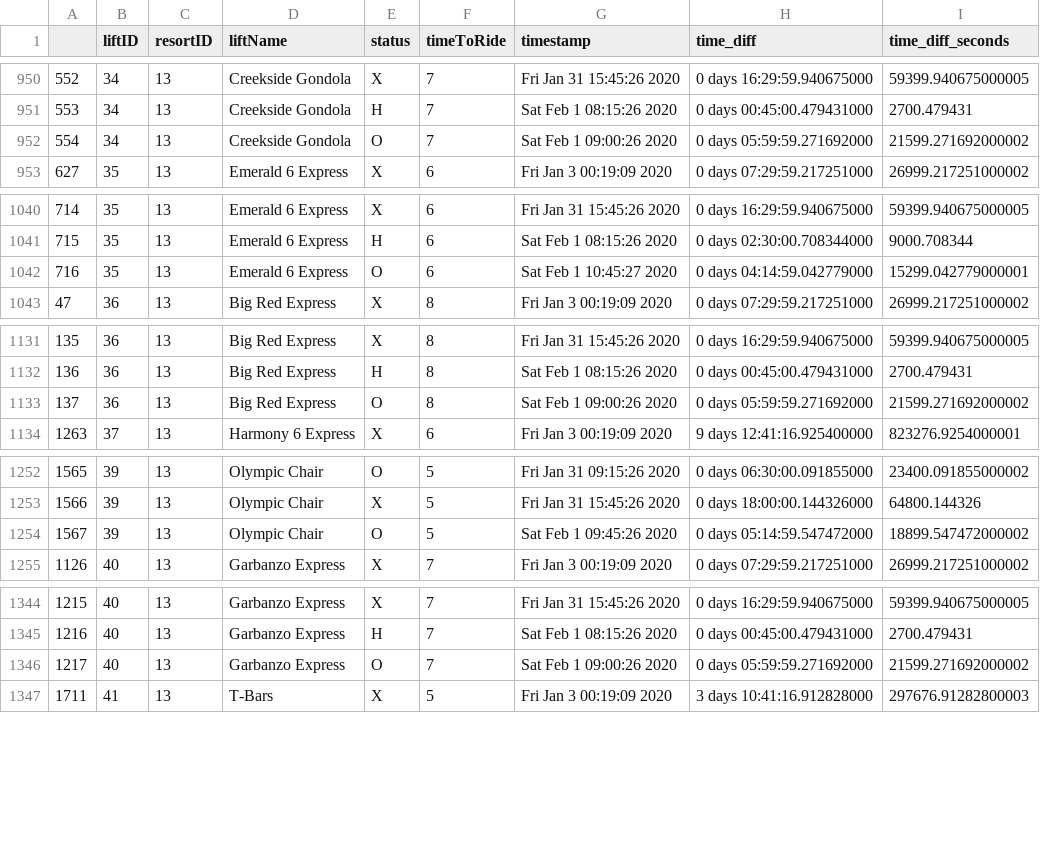
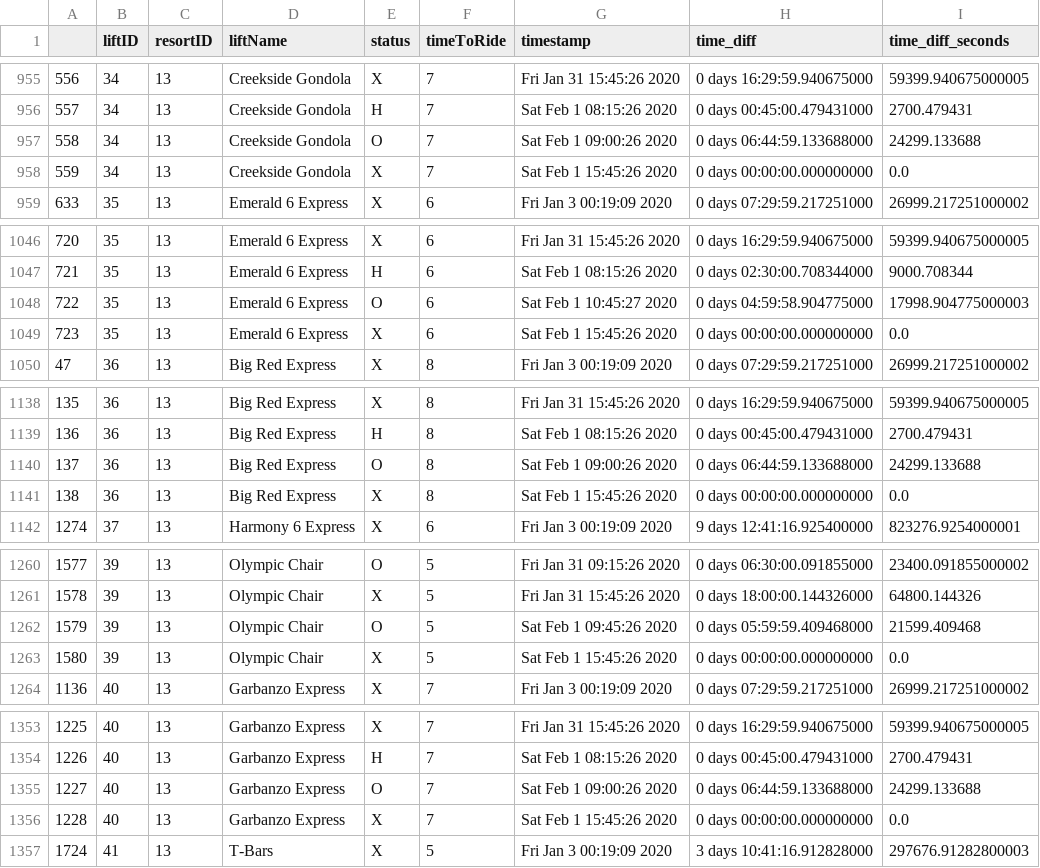
Before and after one commit to Pall-v/snowbot, a CSV file: data/lifts_status_changes.csv, drawn as a sheet; only a part is shown, gaps mark what is left out; addresses are those after the commit; the diff covers the shown part only; the diff names each change by its address in the sheet, - before the commit and + after, or states it on an @@ line.

Commit message:
Identified issue on loading categorical columns from parquet files
Added notes for dealing with issue if it re-occurs

```diff
--- a/data/lifts_status_changes.csv
+++ b/data/lifts_status_changes.csv
@@ column A renumbered from row 49 down @@
-H957 (time_diff): 0 days 05:59:59.271692000
+H957 (time_diff): 0 days 06:44:59.133688000
-I957 (time_diff_seconds): 21599.271692000002
+I957 (time_diff_seconds): 24299.133688
+row 958: 559 | 34 | 13 | Creekside Gondola | X | 7 | Sat Feb 1 15:45:26 2020 | 0 days 00:00:00.000000000 | 0.0
-H1048 (time_diff): 0 days 04:14:59.042779000
+H1048 (time_diff): 0 days 04:59:58.904775000
-I1048 (time_diff_seconds): 15299.042779000001
+I1048 (time_diff_seconds): 17998.904775000003
+row 1049: 723 | 35 | 13 | Emerald 6 Express | X | 6 | Sat Feb 1 15:45:26 2020 | 0 days 00:00:00.000000000 | 0.0
-H1140 (time_diff): 0 days 05:59:59.271692000
+H1140 (time_diff): 0 days 06:44:59.133688000
-I1140 (time_diff_seconds): 21599.271692000002
+I1140 (time_diff_seconds): 24299.133688
+row 1141: 138 | 36 | 13 | Big Red Express | X | 8 | Sat Feb 1 15:45:26 2020 | 0 days 00:00:00.000000000 | 0.0
-H1262 (time_diff): 0 days 05:14:59.547472000
+H1262 (time_diff): 0 days 05:59:59.409468000
-I1262 (time_diff_seconds): 18899.547472000002
+I1262 (time_diff_seconds): 21599.409468
+row 1263: 1580 | 39 | 13 | Olympic Chair | X | 5 | Sat Feb 1 15:45:26 2020 | 0 days 00:00:00.000000000 | 0.0
-H1355 (time_diff): 0 days 05:59:59.271692000
+H1355 (time_diff): 0 days 06:44:59.133688000
-I1355 (time_diff_seconds): 21599.271692000002
+I1355 (time_diff_seconds): 24299.133688
+row 1356: 1228 | 40 | 13 | Garbanzo Express | X | 7 | Sat Feb 1 15:45:26 2020 | 0 days 00:00:00.000000000 | 0.0
```
Also changed, not shown: 9 added rows and 46 edited cells elsewhere in this file, 5 other files.
